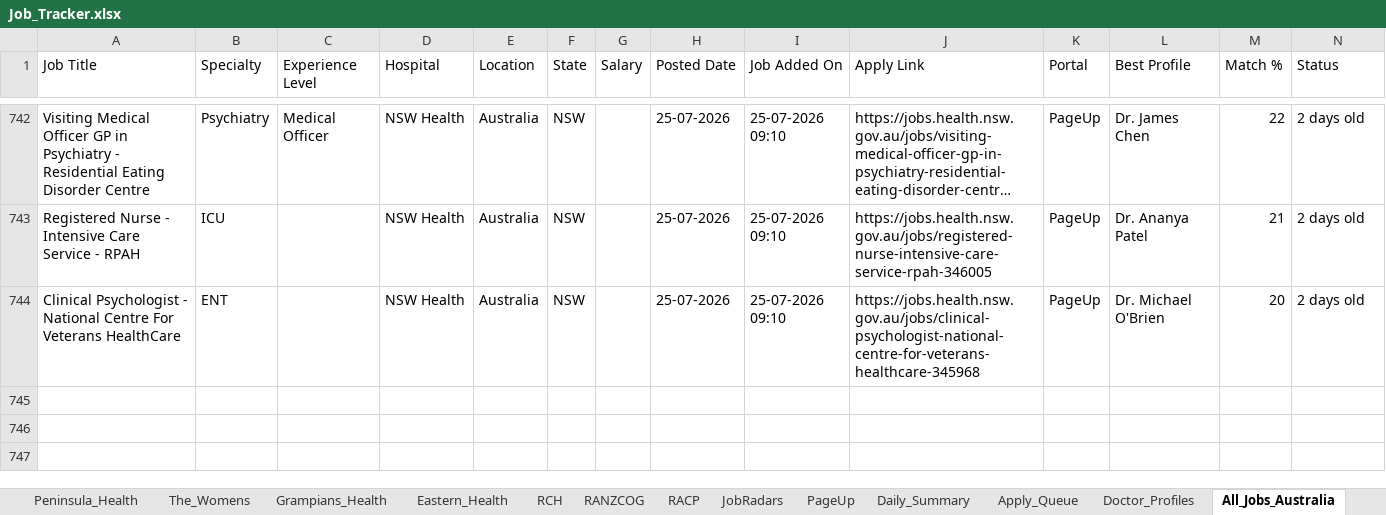
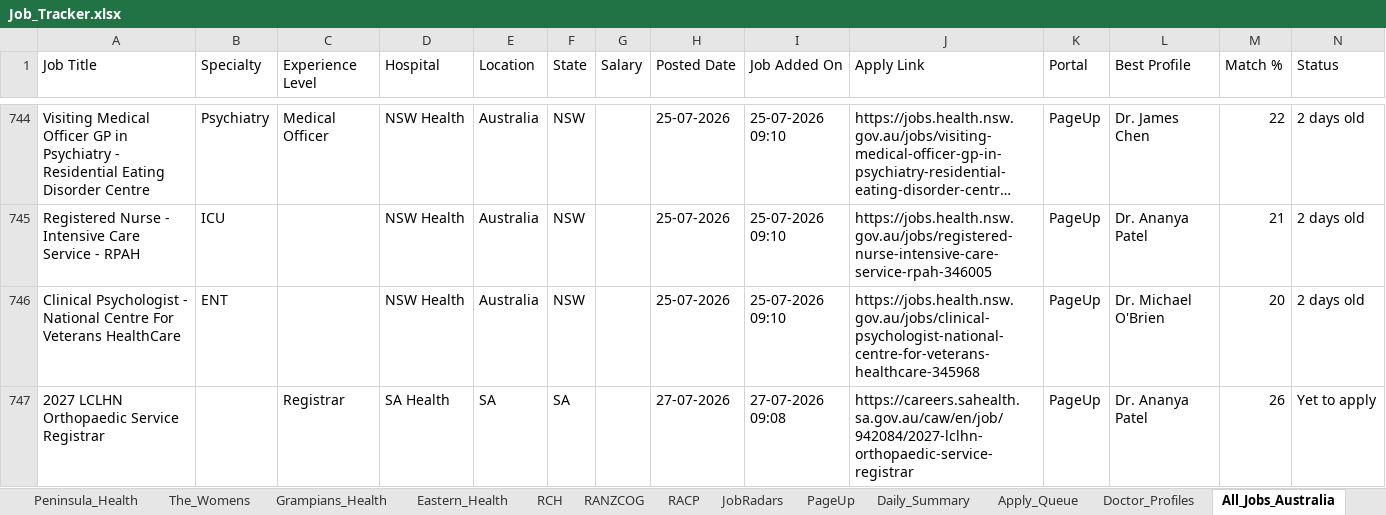
Before and after one commit to umang8954/Doctor-Australia-Job-Collector, an Excel workbook: Job_Tracker.xlsx, sheet All_Jobs_Australia, drawn as a sheet; only a part is shown, gaps mark what is left out; long unchanged cells end in …; values as stored, in another font and other column widths than the file's, no borders; rows hold the shown columns only; the diff covers the shown part only; the diff names each change by its address in the sheet, - before the commit and + after, or states it on an @@ line.

```diff
--- a/Job_Tracker.xlsx (sheet All_Jobs_Australia)
+++ b/Job_Tracker.xlsx (sheet All_Jobs_Australia)
+row 747: 2027 LCLHN Orthopaedic Service Registrar |  | Registrar | SA Health | SA | SA |  | 27-07-2026 | 27-07-2026 09:08 | https://careers.sahealth.sa.gov.au/caw/en/job/942084/2027-lclhn-orthopaedic-service-registrar | PageUp | Dr. Ananya Patel | 26 | Yet to apply
```
Also changed, not shown: 3 added rows elsewhere in this sheet, sheet Daily_Summary, sheet Profile_Matches, sheet PageUp, sheet RCH, sheet Jobs_NT, 3 other files.
